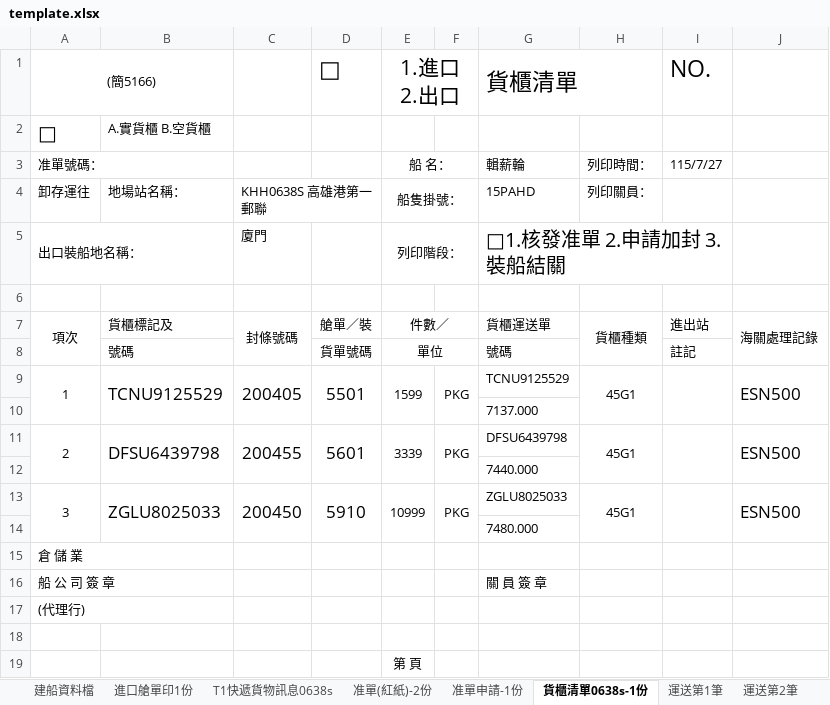
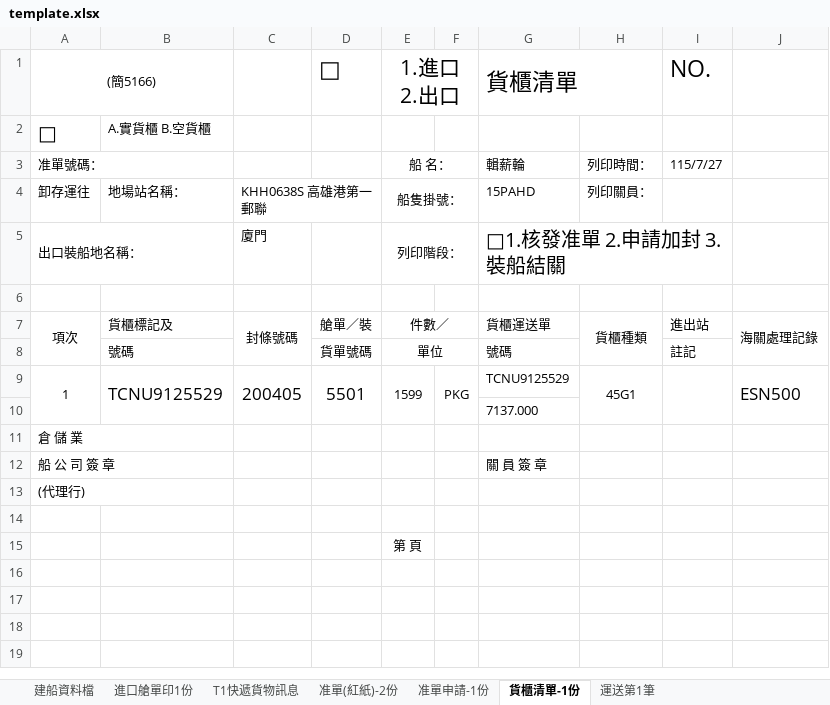
Before and after one commit to money3879/container-checklist, an Excel workbook: template.xlsx, sheet 貨櫃清單-1份, drawn as a sheet; values as stored, in another font and other column widths than the file's, no borders; charts and pictures not drawn; the diff names each change by its address in the sheet, - before the commit and + after, or states it on an @@ line.

```diff
--- a/template.xlsx (sheet 貨櫃清單-1份)
+++ b/template.xlsx (sheet 貨櫃清單-1份)
-sheet tab: T1快遞貨物訊息0638s
+sheet tab: T1快遞貨物訊息
-sheet tab: 貨櫃清單0638s-1份
+sheet tab: 貨櫃清單-1份
-sheet tab: 運送第2筆
-row 11: 2 | DFSU6439798 | 200455 | 5601 | 3339 | PKG | DFSU6439798 | 45G1 |  | ESN500
-row 12:  |  |  |  |  |  | 7440.000
-row 13: 3 | ZGLU8025033 | 200450 | 5910 | 10999 | PKG | ZGLU8025033 | 45G1 |  | ESN500
-row 14:  |  |  |  |  |  | 7480.000
```
Also changed, not shown: sheet 進口艙單印1份, sheet T1快遞貨物訊息, sheet 准單(紅紙)-2份, sheet 准單申請-1份, other sheet tabs.
